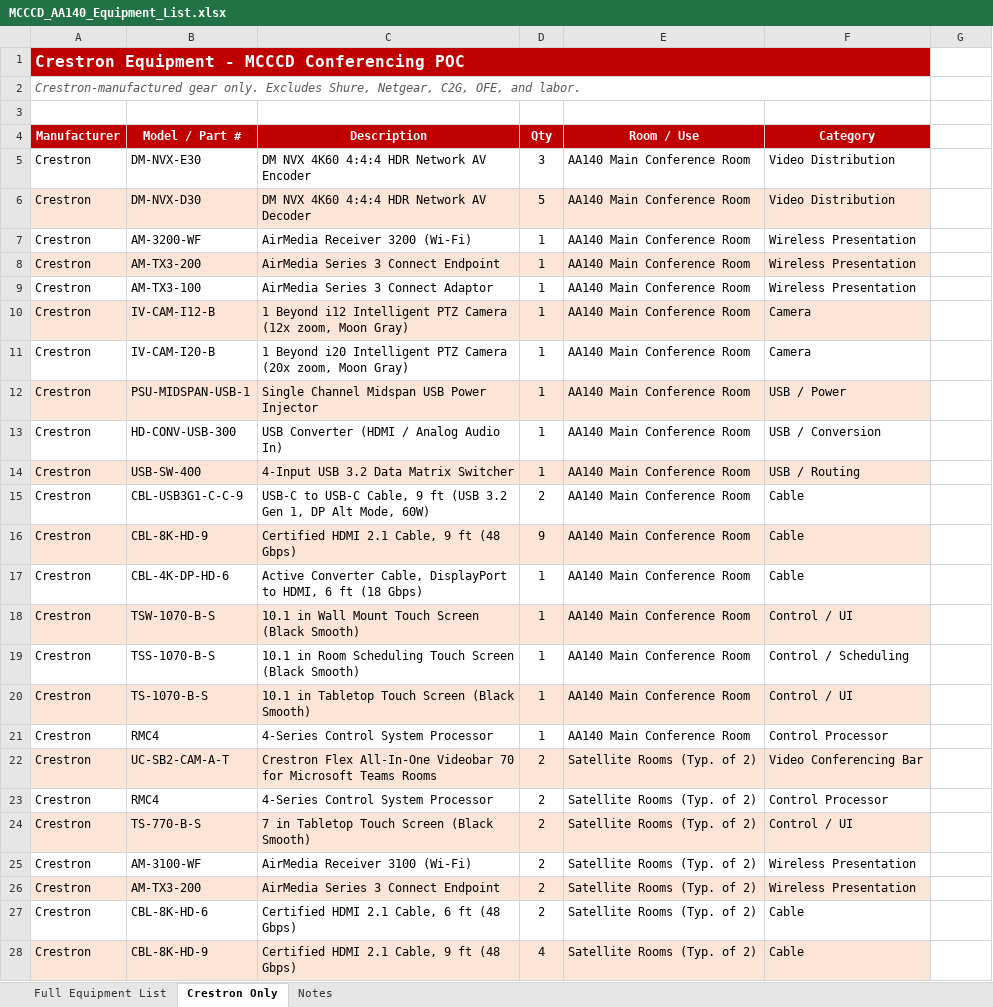
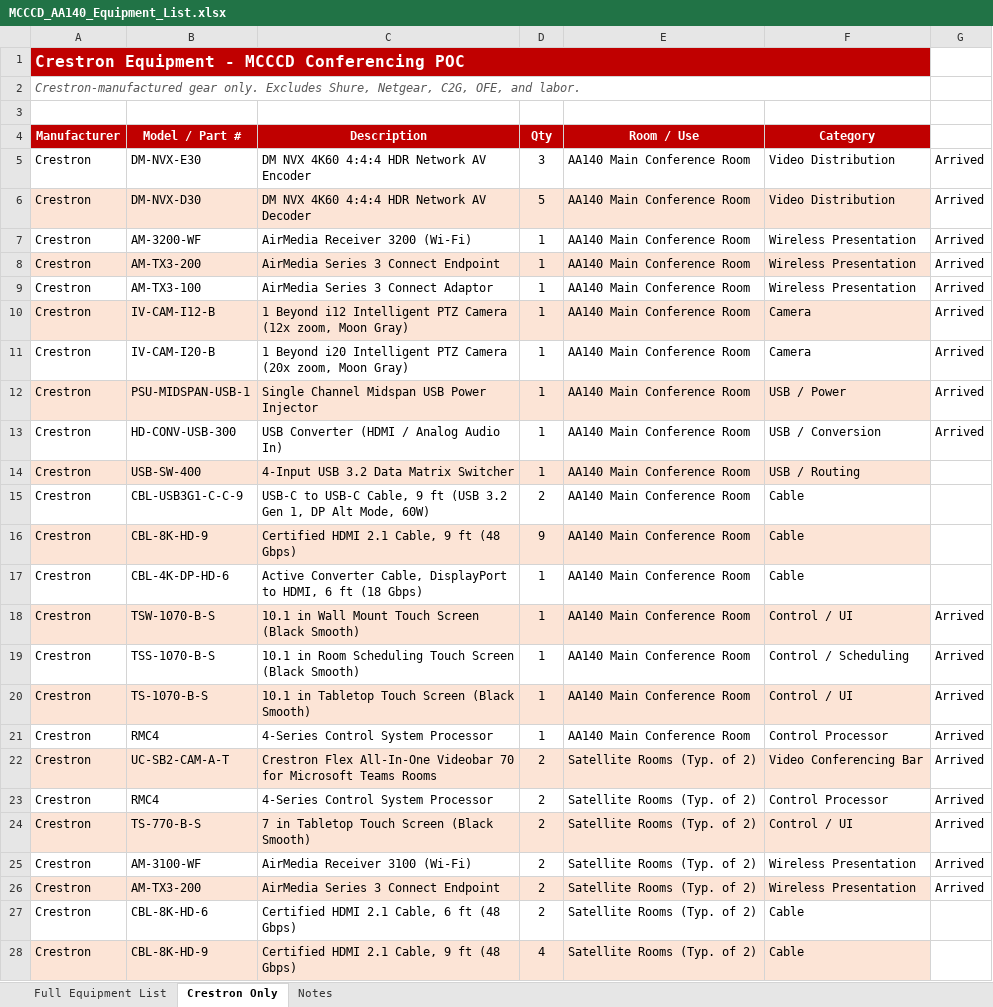
Before and after one commit to jscales4000/MCCCD-Razzle, an Excel workbook: MCCCD_AA140_Equipment_List.xlsx, sheet Crestron Only, drawn as a sheet; only a part is shown; values as stored, in another font and other column widths than the file's, no borders; the diff names each change by its address in the sheet, - before the commit and + after, or states it on an @@ line.

```diff
--- a/MCCCD_AA140_Equipment_List.xlsx (sheet Crestron Only)
+++ b/MCCCD_AA140_Equipment_List.xlsx (sheet Crestron Only)
-G5:G13: (empty)
+G5:G13: Arrived
-G18:G26: (empty)
+G18:G26: Arrived
```
Also changed, not shown: 3 other files.
